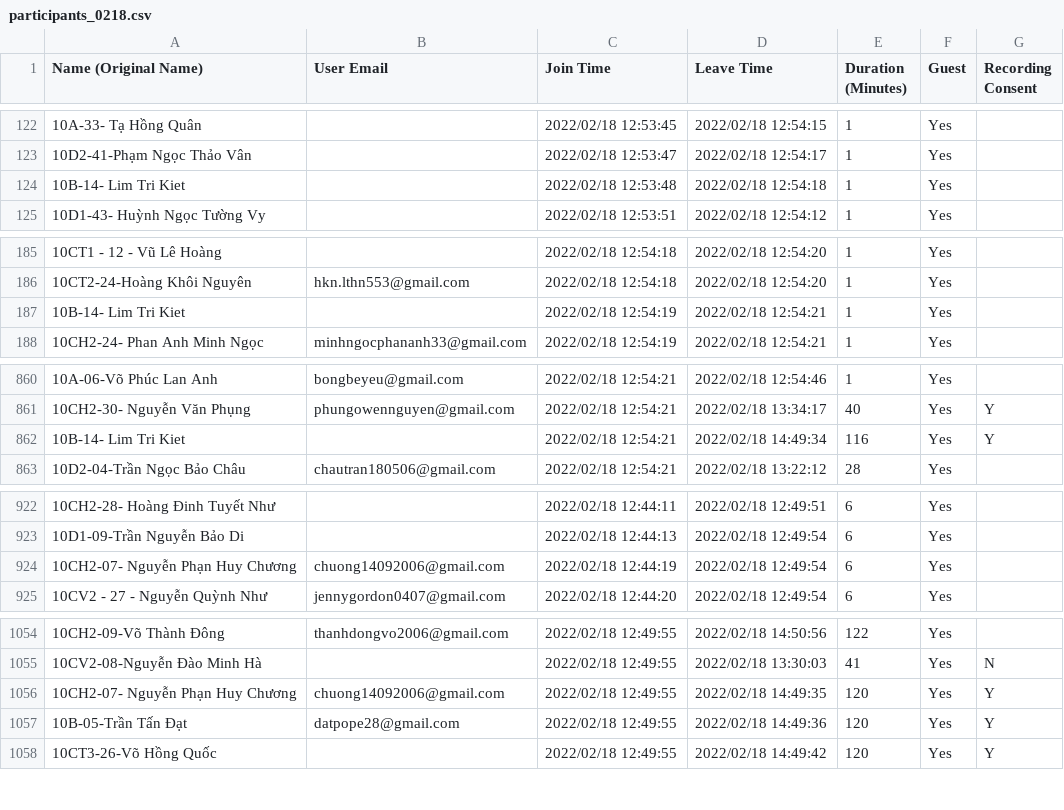
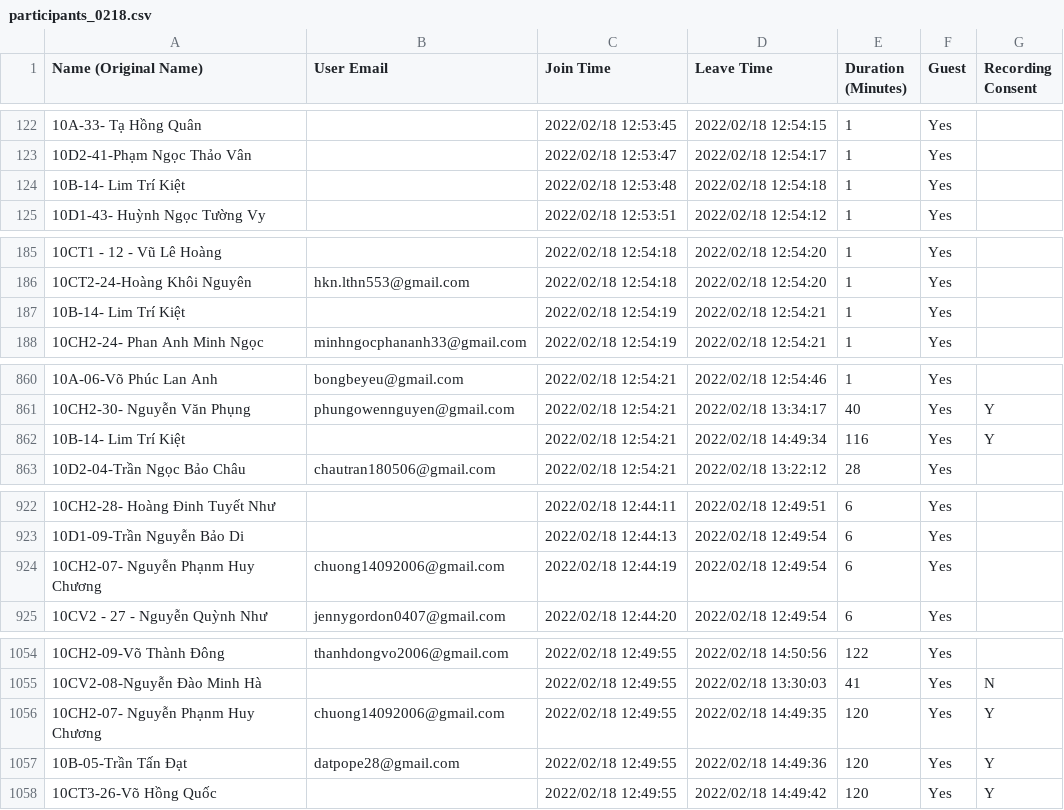
Before and after one commit to hanv81/attendance-checking, a CSV file: data/participants_0218.csv, drawn as a sheet; only a part is shown, gaps mark what is left out; the diff names each change by its address in the sheet, - before the commit and + after, or states it on an @@ line.

```diff
--- a/data/participants_0218.csv
+++ b/data/participants_0218.csv
-A124 (Name (Original Name)): 10B-14- Lim Tri Kiet
+A124 (Name (Original Name)): 10B-14- Lim Trí Kiệt
-A187 (Name (Original Name)): 10B-14- Lim Tri Kiet
+A187 (Name (Original Name)): 10B-14- Lim Trí Kiệt
-A862 (Name (Original Name)): 10B-14- Lim Tri Kiet
+A862 (Name (Original Name)): 10B-14- Lim Trí Kiệt
-A924 (Name (Original Name)): 10CH2-07- Nguyễn Phạn Huy Chương
+A924 (Name (Original Name)): 10CH2-07- Nguyễn Phạnm Huy Chương
-A1056 (Name (Original Name)): 10CH2-07- Nguyễn Phạn Huy Chương
+A1056 (Name (Original Name)): 10CH2-07- Nguyễn Phạnm Huy Chương
```
Also changed, not shown: data/participants_0211.csv, data/participants_0222.csv, 12 other files.
